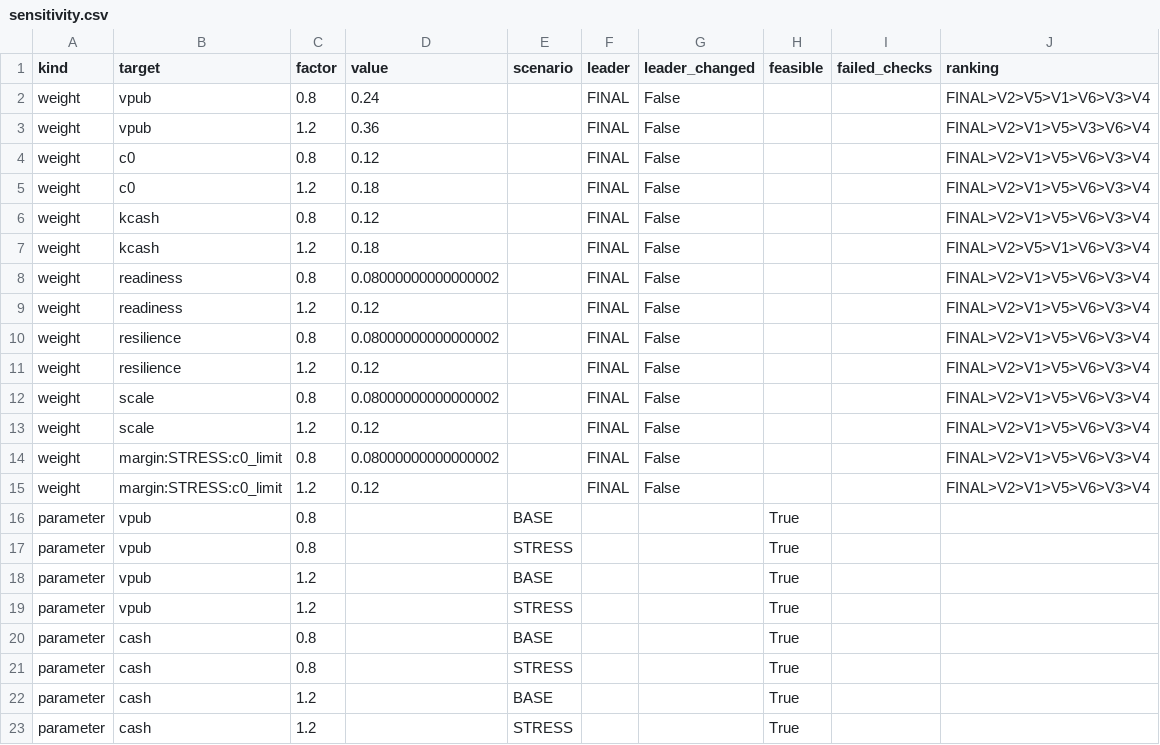
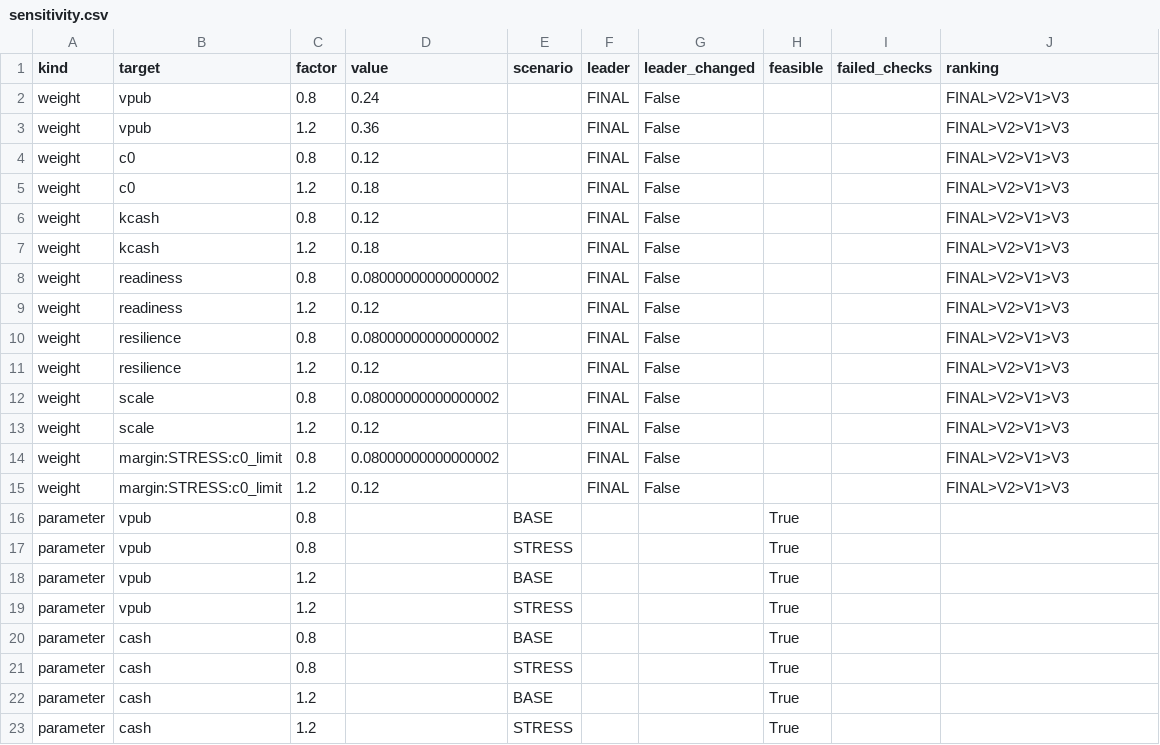
Before and after one commit to pmixay/hackathon-1109, a CSV file: results/sensitivity.csv, drawn as a sheet.

```diff
--- a/results/sensitivity.csv
+++ b/results/sensitivity.csv
@@ -1,16 +1,16 @@
 kind,target,factor,value,scenario,leader,leader_changed,feasible,failed_checks,ranking
-weight,vpub,0.8,0.24,,FINAL,False,,,FINAL>V2>V5>V1>V6>V3>V4
-weight,vpub,1.2,0.36,,FINAL,False,,,FINAL>V2>V1>V5>V3>V6>V4
-weight,c0,0.8,0.12,,FINAL,False,,,FINAL>V2>V1>V5>V6>V3>V4
-weight,c0,1.2,0.18,,FINAL,False,,,FINAL>V2>V1>V5>V6>V3>V4
-weight,kcash,0.8,0.12,,FINAL,False,,,FINAL>V2>V1>V5>V6>V3>V4
-weight,kcash,1.2,0.18,,FINAL,False,,,FINAL>V2>V5>V1>V6>V3>V4
-weight,readiness,0.8,0.08000000000000002,,FINAL,False,,,FINAL>V2>V1>V5>V6>V3>V4
-weight,readiness,1.2,0.12,,FINAL,False,,,FINAL>V2>V1>V5>V6>V3>V4
-weight,resilience,0.8,0.08000000000000002,,FINAL,False,,,FINAL>V2>V1>V5>V6>V3>V4
-weight,resilience,1.2,0.12,,FINAL,False,,,FINAL>V2>V1>V5>V6>V3>V4
-weight,scale,0.8,0.08000000000000002,,FINAL,False,,,FINAL>V2>V1>V5>V6>V3>V4
-weight,scale,1.2,0.12,,FINAL,False,,,FINAL>V2>V1>V5>V6>V3>V4
-weight,margin:STRESS:c0_limit,0.8,0.08000000000000002,,FINAL,False,,,FINAL>V2>V1>V5>V6>V3>V4
-weight,margin:STRESS:c0_limit,1.2,0.12,,FINAL,False,,,FINAL>V2>V1>V5>V6>V3>V4
+weight,vpub,0.8,0.24,,FINAL,False,,,FINAL>V2>V1>V3
+weight,vpub,1.2,0.36,,FINAL,False,,,FINAL>V2>V1>V3
+weight,c0,0.8,0.12,,FINAL,False,,,FINAL>V2>V1>V3
+weight,c0,1.2,0.18,,FINAL,False,,,FINAL>V2>V1>V3
+weight,kcash,0.8,0.12,,FINAL,False,,,FINAL>V2>V1>V3
+weight,kcash,1.2,0.18,,FINAL,False,,,FINAL>V2>V1>V3
+weight,readiness,0.8,0.08000000000000002,,FINAL,False,,,FINAL>V2>V1>V3
+weight,readiness,1.2,0.12,,FINAL,False,,,FINAL>V2>V1>V3
+weight,resilience,0.8,0.08000000000000002,,FINAL,False,,,FINAL>V2>V1>V3
+weight,resilience,1.2,0.12,,FINAL,False,,,FINAL>V2>V1>V3
+weight,scale,0.8,0.08000000000000002,,FINAL,False,,,FINAL>V2>V1>V3
+weight,scale,1.2,0.12,,FINAL,False,,,FINAL>V2>V1>V3
+weight,margin:STRESS:c0_limit,0.8,0.08000000000000002,,FINAL,False,,,FINAL>V2>V1>V3
+weight,margin:STRESS:c0_limit,1.2,0.12,,FINAL,False,,,FINAL>V2>V1>V3
 parameter,vpub,0.8,,BASE,,,True,,
```
Also changed, not shown: results/alternatives.csv, results/repairs_base.csv, 31 other files.
